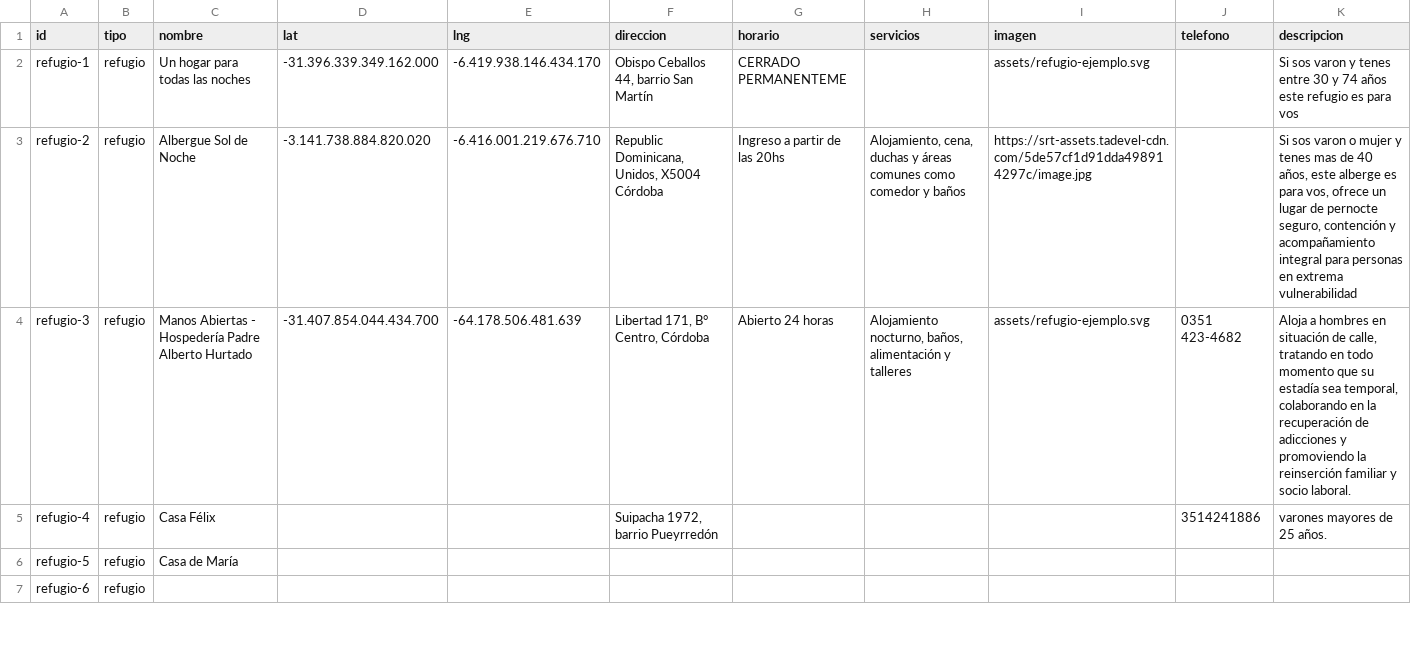
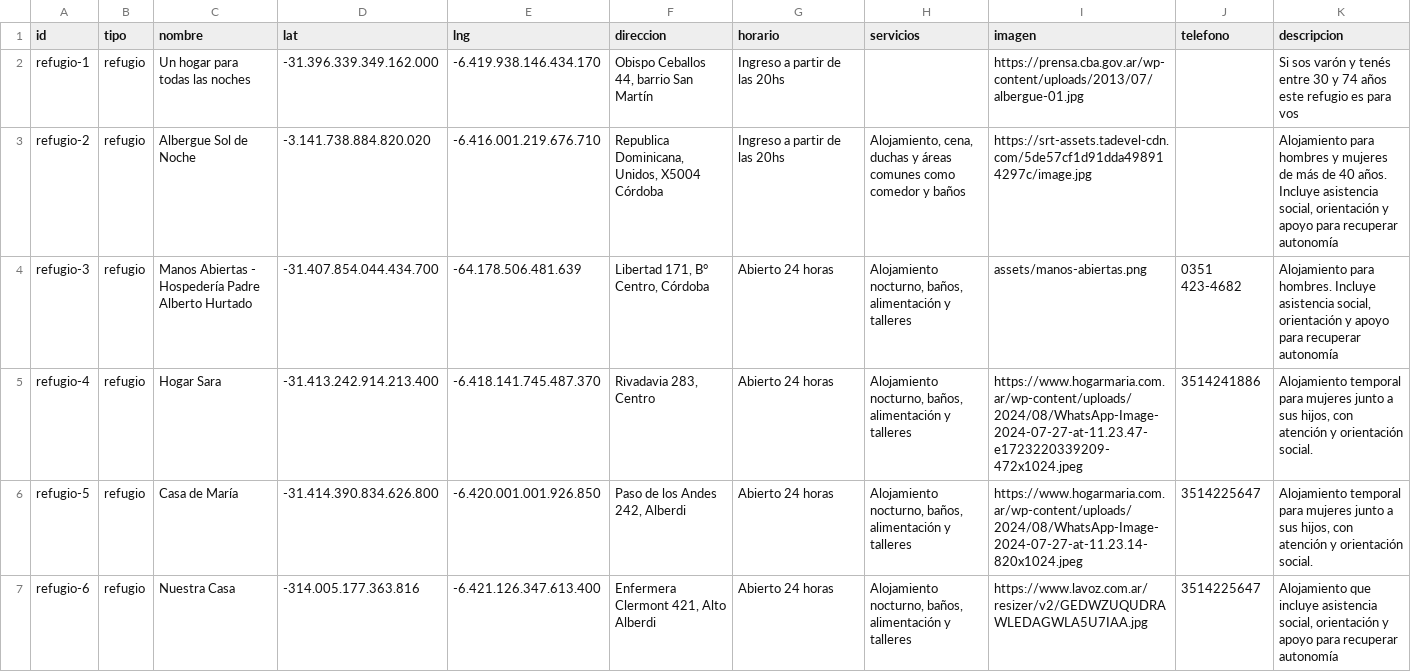
Before and after one commit to ingridspenner/red-de-ayuda-totem, a CSV file: puntos.csv, drawn as a sheet; only a part is shown; the diff covers the shown part only.

```diff
--- a/puntos.csv
+++ b/puntos.csv
@@ -1,7 +1,7 @@
 id,tipo,nombre,lat,lng,direccion,horario,servicios,imagen,telefono,descripcion
-refugio-1,refugio,Un hogar para todas las noches,-31.396.339.349.162.000,-6.419.938.146.434.170,"Obispo Ceballos 44, barrio San Martín",CERRADO PERMANENTEME,,assets/refugio-ejemplo.svg,,Si sos varon y tenes entre 30 y 74 años este refugio es para vos
-refugio-2,refugio,Albergue Sol de Noche,-3.141.738.884.820.020,-6.416.001.219.676.710,"Republic Dominicana, Unidos, X5004 Córdoba",Ingreso a partir de las 20hs,"Alojamiento, cena, duchas y áreas comunes como comedor y baños",https://srt-assets.tadevel-cdn.com/5de57cf1d91dda498914297c/image.jpg,,"Si sos varon o mujer y tenes mas de 40 años, este alberge es para vos,  ofrece un lugar de pernocte seguro, contención y acompañamiento integral para personas en extrema vulnerabilidad"
-refugio-3,refugio,Manos Abiertas - Hospedería Padre Alberto Hurtado,-31.407.854.044.434.700,-64.178.506.481.639,"Libertad 171, B° Centro, Córdoba",Abierto 24 horas,"Alojamiento nocturno, baños, alimentación y talleres",assets/refugio-ejemplo.svg,0351 423-4682,"Aloja a hombres en situación de calle, tratando en todo momento que su estadía sea temporal, colaborando en la recuperación de adicciones y promoviendo la reinserción familiar y socio laboral."
-refugio-4,refugio,Casa Félix,,,"Suipacha 1972, barrio Pueyrredón",,,,3514241886,varones mayores de 25 años.
-refugio-5,refugio,Casa de María,,,,,,,,
-refugio-6,refugio,,,,,,,,,
+refugio-1,refugio,Un hogar para todas las noches,-31.396.339.349.162.000,-6.419.938.146.434.170,"Obispo Ceballos 44, barrio San Martín",Ingreso a partir de las 20hs,,https://prensa.cba.gov.ar/wp-content/uploads/2013/07/albergue-01.jpg,,Si sos varón y tenés entre 30 y 74 años este refugio es para vos
+refugio-2,refugio,Albergue Sol de Noche,-3.141.738.884.820.020,-6.416.001.219.676.710,"Republica Dominicana, Unidos, X5004 Córdoba",Ingreso a partir de las 20hs,"Alojamiento, cena, duchas y áreas comunes como comedor y baños",https://srt-assets.tadevel-cdn.com/5de57cf1d91dda498914297c/image.jpg,,"Alojamiento para hombres y mujeres de más de 40 años. Incluye asistencia social, orientación y apoyo para recuperar autonomía"
+refugio-3,refugio,Manos Abiertas - Hospedería Padre Alberto Hurtado,-31.407.854.044.434.700,-64.178.506.481.639,"Libertad 171, B° Centro, Córdoba",Abierto 24 horas,"Alojamiento nocturno, baños, alimentación y talleres",assets/manos-abiertas.png,0351 423-4682,"Alojamiento para hombres. Incluye asistencia social, orientación y apoyo para recuperar autonomía"
+refugio-4,refugio,Hogar Sara,-31.413.242.914.213.400,-6.418.141.745.487.370,"Rivadavia 283, Centro",Abierto 24 horas,"Alojamiento nocturno, baños, alimentación y talleres",https://www.hogarmaria.com.ar/wp-content/uploads/2024/08/WhatsApp-Image-2024-07-27-at-11.23.47-e1723220339209-472x1024.jpeg,3514241886,"Alojamiento temporal para mujeres junto a sus hijos, con atención y orientación social."
+refugio-5,refugio,Casa de María,-31.414.390.834.626.800,-6.420.001.001.926.850,"Paso de los Andes 242, Alberdi",Abierto 24 horas,"Alojamiento nocturno, baños, alimentación y talleres",https://www.hogarmaria.com.ar/wp-content/uploads/2024/08/WhatsApp-Image-2024-07-27-at-11.23.14-820x1024.jpeg,3514225647,"Alojamiento temporal para mujeres junto a sus hijos, con atención y orientación social."
+refugio-6,refugio,Nuestra Casa,-314.005.177.363.816,-6.421.126.347.613.400,"Enfermera Clermont 421, Alto Alberdi",Abierto 24 horas,"Alojamiento nocturno, baños, alimentación y talleres",https://www.lavoz.com.ar/resizer/v2/GEDWZUQUDRAWLEDAGWLA5U7IAA.jpg,3514225647,"Alojamiento que incluye asistencia social, orientación y apoyo para recuperar autonomía"
```
Also changed, not shown: 23 edited cells elsewhere in this file, 1 other file.
